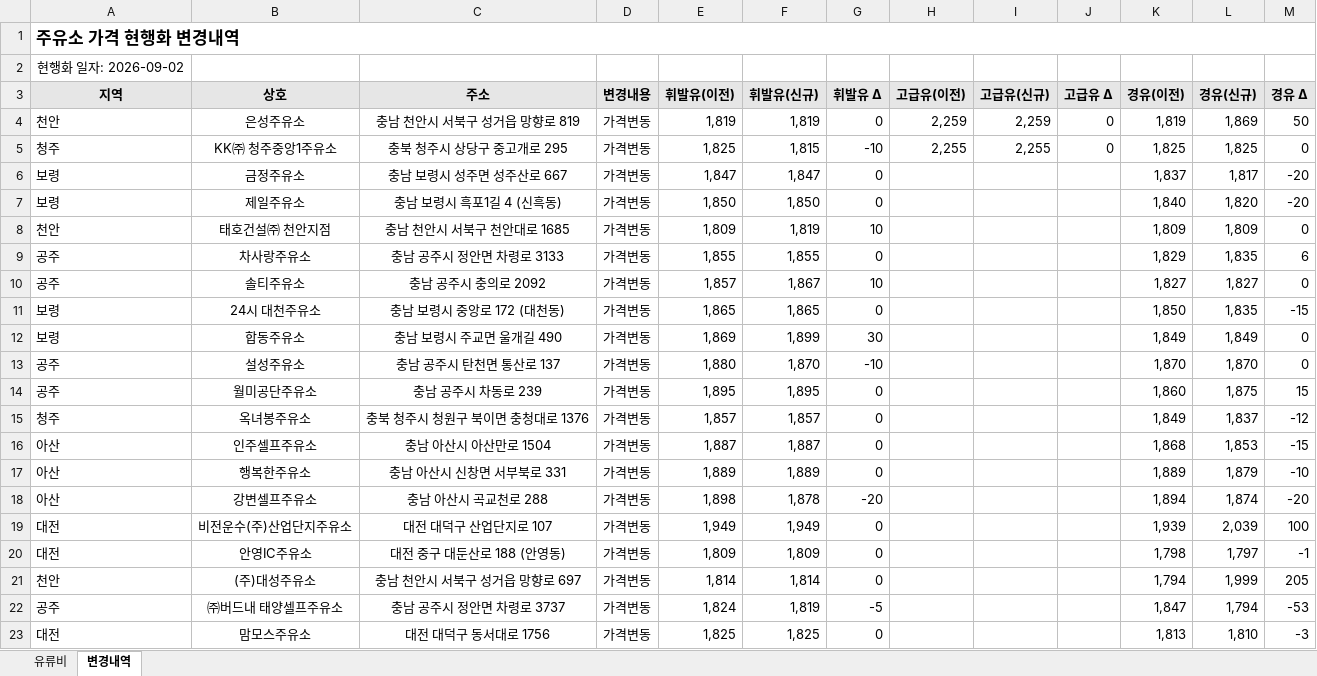
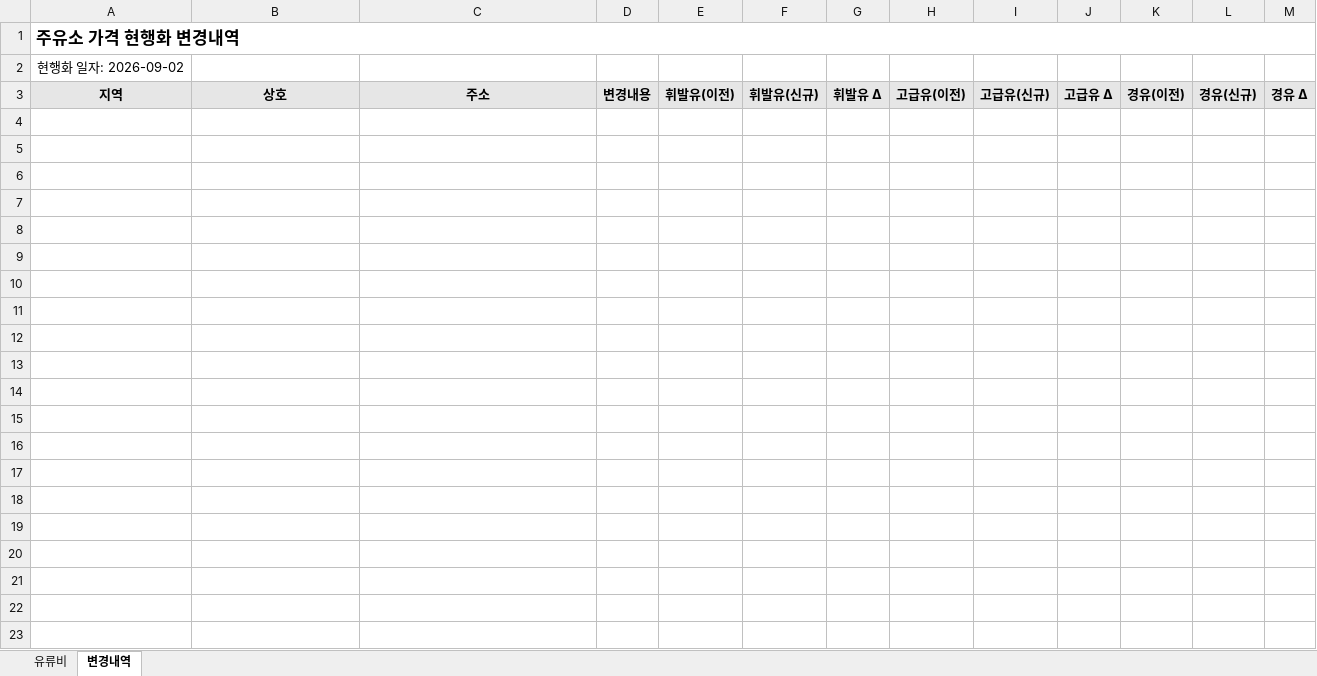
Before and after one commit to krwizxp/fcupdater, an Excel workbook: fuel_cost_chungcheong.xlsx, sheet 변경내역, drawn as a sheet; only a part is shown; values as stored, in another font and other column widths than the file's, no borders; conditional formats not drawn; the diff covers the shown part only; the diff names each change by its address in the sheet, - before the commit and + after, or states it on an @@ line.

```diff
--- a/fuel_cost_chungcheong.xlsx (sheet 변경내역)
+++ b/fuel_cost_chungcheong.xlsx (sheet 변경내역)
-row 4: 천안 | 은성주유소 | 충남 천안시 서북구 성거읍 망향로 819 | 가격변동 | 1,819 | 1,819 | 0 | 2,259 | 2,259 | 0 | 1,819 | 1,869 | 50
-row 5: 청주 | KK㈜ 청주중앙1주유소 | 충북 청주시 상당구 중고개로 295 | 가격변동 | 1,825 | 1,815 | -10 | 2,255 | 2,255 | 0 | 1,825 | 1,825 | 0
-row 6: 보령 | 금정주유소 | 충남 보령시 성주면 성주산로 667 | 가격변동 | 1,847 | 1,847 | 0 |  |  |  | 1,837 | 1,817 | -20
-row 7: 보령 | 제일주유소 | 충남 보령시 흑포1길 4 (신흑동) | 가격변동 | 1,850 | 1,850 | 0 |  |  |  | 1,840 | 1,820 | -20
-row 8: 천안 | 태호건설㈜ 천안지점 | 충남 천안시 서북구 천안대로 1685 | 가격변동 | 1,809 | 1,819 | 10 |  |  |  | 1,809 | 1,809 | 0
-row 9: 공주 | 차사랑주유소 | 충남 공주시 정안면 차령로 3133 | 가격변동 | 1,855 | 1,855 | 0 |  |  |  | 1,829 | 1,835 | 6
-row 10: 공주 | 솔티주유소 | 충남 공주시 충의로 2092 | 가격변동 | 1,857 | 1,867 | 10 |  |  |  | 1,827 | 1,827 | 0
-row 11: 보령 | 24시 대천주유소 | 충남 보령시 중앙로 172 (대천동) | 가격변동 | 1,865 | 1,865 | 0 |  |  |  | 1,850 | 1,835 | -15
-row 12: 보령 | 합동주유소 | 충남 보령시 주교면 울개길 490 | 가격변동 | 1,869 | 1,899 | 30 |  |  |  | 1,849 | 1,849 | 0
-row 13: 공주 | 설성주유소 | 충남 공주시 탄천면 통산로 137 | 가격변동 | 1,880 | 1,870 | -10 |  |  |  | 1,870 | 1,870 | 0
-row 14: 공주 | 월미공단주유소 | 충남 공주시 차동로 239 | 가격변동 | 1,895 | 1,895 | 0 |  |  |  | 1,860 | 1,875 | 15
-row 15: 청주 | 옥녀봉주유소 | 충북 청주시 청원구 북이면 충청대로 1376 | 가격변동 | 1,857 | 1,857 | 0 |  |  |  | 1,849 | 1,837 | -12
-row 16: 아산 | 인주셀프주유소 | 충남 아산시 아산만로 1504 | 가격변동 | 1,887 | 1,887 | 0 |  |  |  | 1,868 | 1,853 | -15
-row 17: 아산 | 행복한주유소 | 충남 아산시 신창면 서부북로 331 | 가격변동 | 1,889 | 1,889 | 0 |  |  |  | 1,889 | 1,879 | -10
-row 18: 아산 | 강변셀프주유소 | 충남 아산시 곡교천로 288 | 가격변동 | 1,898 | 1,878 | -20 |  |  |  | 1,894 | 1,874 | -20
-row 19: 대전 | 비전운수(주)산업단지주유소 | 대전 대덕구 산업단지로 107 | 가격변동 | 1,949 | 1,949 | 0 |  |  |  | 1,939 | 2,039 | 100
-row 20: 대전 | 안영IC주유소 | 대전 중구 대둔산로 188 (안영동) | 가격변동 | 1,809 | 1,809 | 0 |  |  |  | 1,798 | 1,797 | -1
-row 21: 천안 | (주)대성주유소 | 충남 천안시 서북구 성거읍 망향로 697 | 가격변동 | 1,814 | 1,814 | 0 |  |  |  | 1,794 | 1,999 | 205
-row 22: 공주 | ㈜버드내 태양셀프주유소 | 충남 공주시 정안면 차령로 3737 | 가격변동 | 1,824 | 1,819 | -5 |  |  |  | 1,847 | 1,794 | -53
-row 23: 대전 | 맘모스주유소 | 대전 대덕구 동서대로 1756 | 가격변동 | 1,825 | 1,825 | 0 |  |  |  | 1,813 | 1,810 | -3
```
Also changed, not shown: 20 removed rows elsewhere in this sheet, sheet 유류비, formulas that keep their value, 2 other files.
